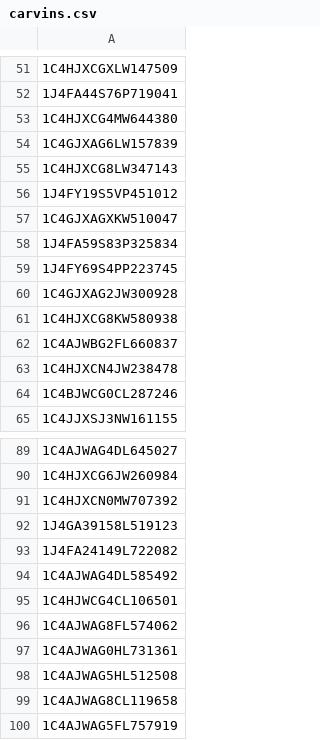
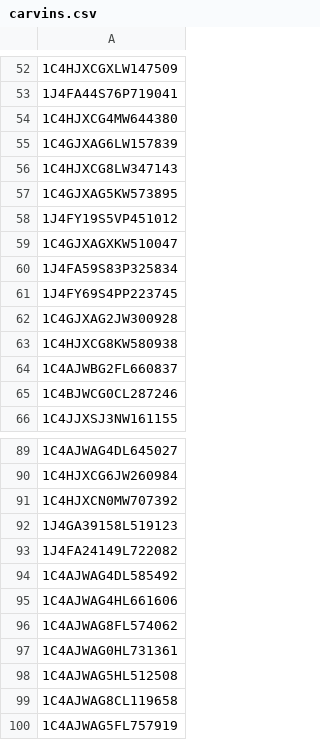
Before and after one commit to Alzaabi2/Carcow, a CSV file: carvins.csv, drawn as a sheet; only a part is shown, gaps mark what is left out; the diff covers the shown part only.

```diff
--- a/carvins.csv
+++ b/carvins.csv
@@ -55,2 +56,3 @@
 1C4HJXCG8LW347143
+1C4GJXAG5KW573895
 1J4FY19S5VP451012
@@ -62,3 +64,2 @@
 1C4AJWBG2FL660837
-1C4HJXCN4JW238478
 1C4BJWCG0CL287246
@@ -94,3 +94,3 @@
 1C4AJWAG4DL585492
-1C4HJWCG4CL106501
+1C4AJWAG4HL661606
 1C4AJWAG8FL574062
```
Also changed, not shown: 5 added rows and 5 removed rows elsewhere in this file, cardata.csv, 4 other files.
